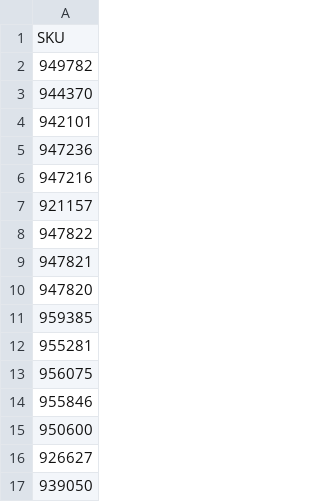
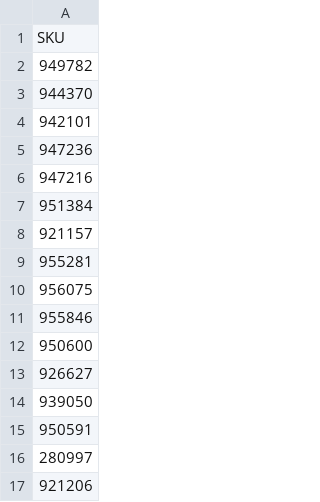
Before and after one commit to vladi1199/proba2, a CSV file: proba2/not_found_filstar.csv, drawn as a sheet; only a part is shown; the shorter side is filled out with more unchanged rows; removed rows and columns are numbered as before the commit, all else as after; the diff names each change by its address in the sheet, - before the commit and + after, or states it on an @@ line.

```diff
--- a/proba2/not_found_filstar.csv
+++ b/proba2/not_found_filstar.csv
+row 7: 951384
-row 8: 947822
-row 9: 947821
-row 10: 947820
-row 11: 959385
```
Also changed, not shown: proba2/results_filstar.csv, 2 other files.
